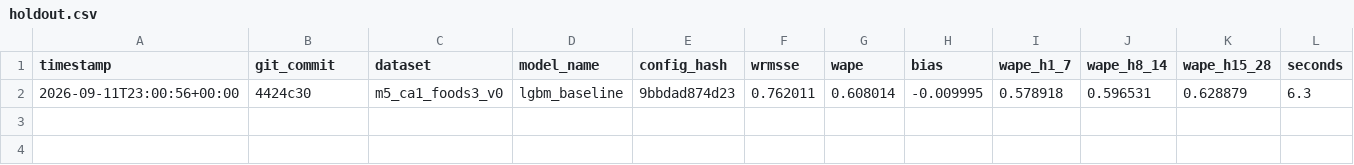
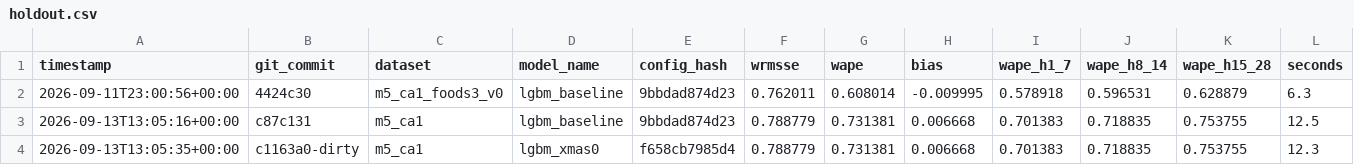
Before and after one commit to rslayer/kepler, a CSV file: runs/holdout.csv, drawn as a sheet.

```diff
--- a/runs/holdout.csv
+++ b/runs/holdout.csv
@@ -2 +2,3 @@ timestamp,git_commit,dataset,model_name,config_hash,wrmsse,wape,bias,wape_h1_7,w
 2026-09-11T23:00:56+00:00,4424c30,m5_ca1_foods3_v0,lgbm_baseline,9bbdad874d23,0.762011,0.608014,-0.009995,0.578918,0.596531,0.628879,6.3
+2026-09-13T13:05:16+00:00,c87c131,m5_ca1,lgbm_baseline,9bbdad874d23,0.788779,0.731381,0.006668,0.701383,0.718835,0.753755,12.5
+2026-09-13T13:05:35+00:00,c1163a0-dirty,m5_ca1,lgbm_xmas0,f658cb7985d4,0.788779,0.731381,0.006668,0.701383,0.718835,0.753755,12.3
```
Also changed, not shown: 1 other file.
